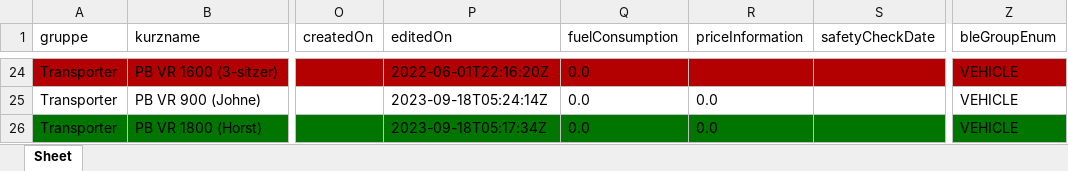
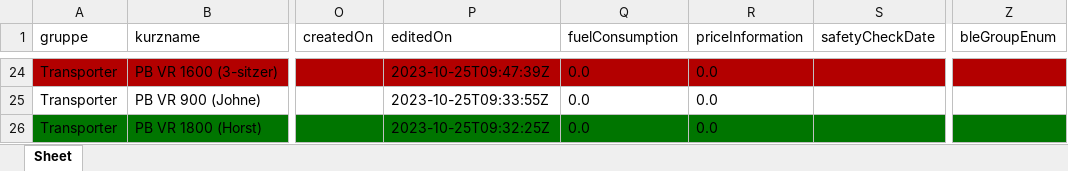
Before and after one commit to ExNot/VeroDigital, an Excel workbook: veroClient/colored_vehicles.xlsx, sheet Sheet, drawn as a sheet; only a part is shown, gaps mark what is left out; values as stored, in another font and other column widths than the file's, no borders; the diff covers the shown part only; the diff names each change by its address in the sheet, - before the commit and + after, or states it on an @@ line.

Commit message:
post request return
returns data-structure in JSON format

```diff
--- a/veroClient/colored_vehicles.xlsx (sheet Sheet)
+++ b/veroClient/colored_vehicles.xlsx (sheet Sheet)
-P24 (editedOn): 2022-06-01T22:16:20Z
+P24 (editedOn): 2023-10-25T09:47:39Z
-R24 (priceInformation): (empty)
+R24 (priceInformation): 0.0
-Z24:Z26 (bleGroupEnum): VEHICLE
+Z24:Z26 (bleGroupEnum): (empty)
-P25 (editedOn): 2023-09-18T05:24:14Z
+P25 (editedOn): 2023-10-25T09:33:55Z
-P26 (editedOn): 2023-09-18T05:17:34Z
+P26 (editedOn): 2023-10-25T09:32:25Z
```
Also changed, not shown: 2 added rows, 2 removed rows, 37 edited cells and cell formats elsewhere in this sheet, 6 other files.
